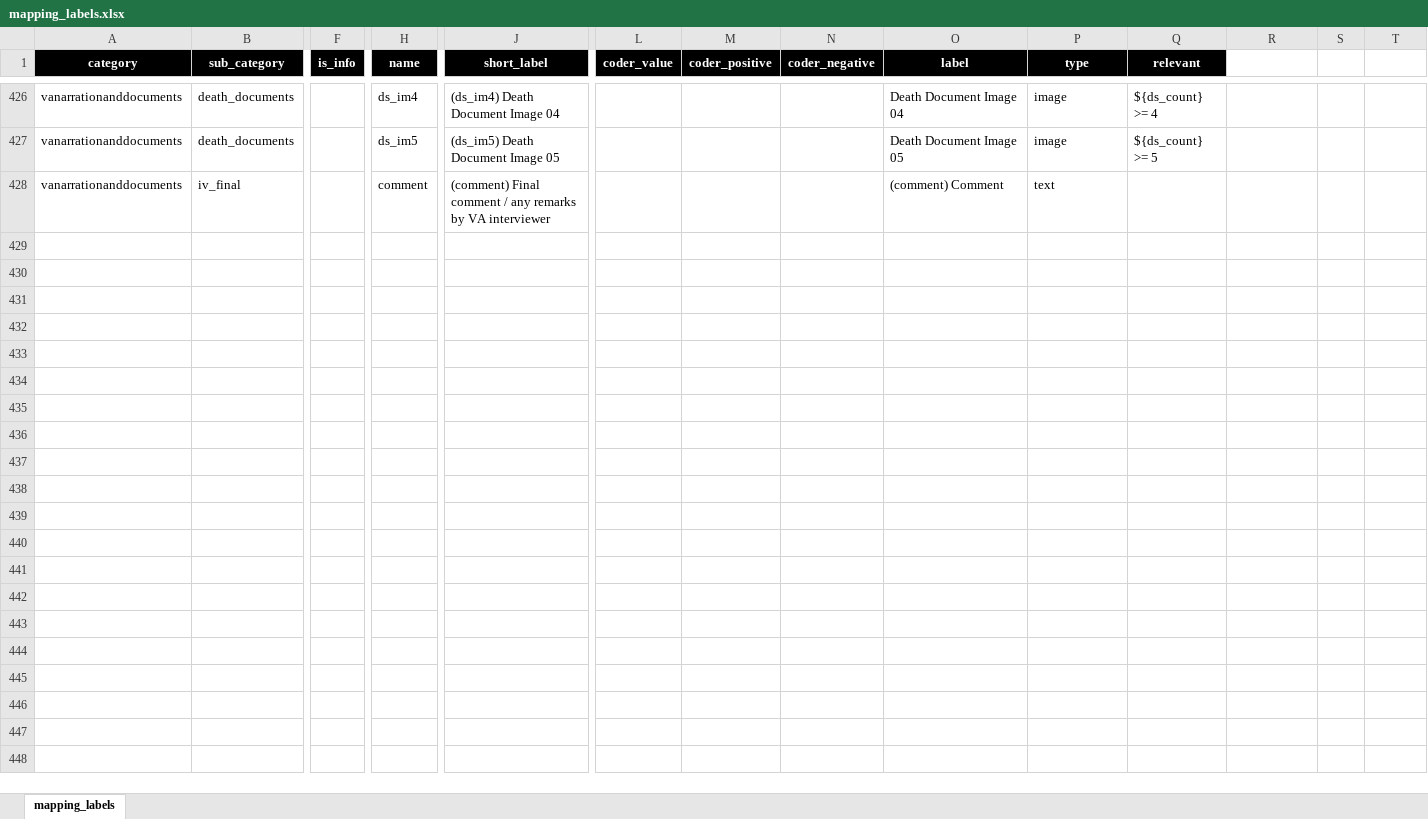
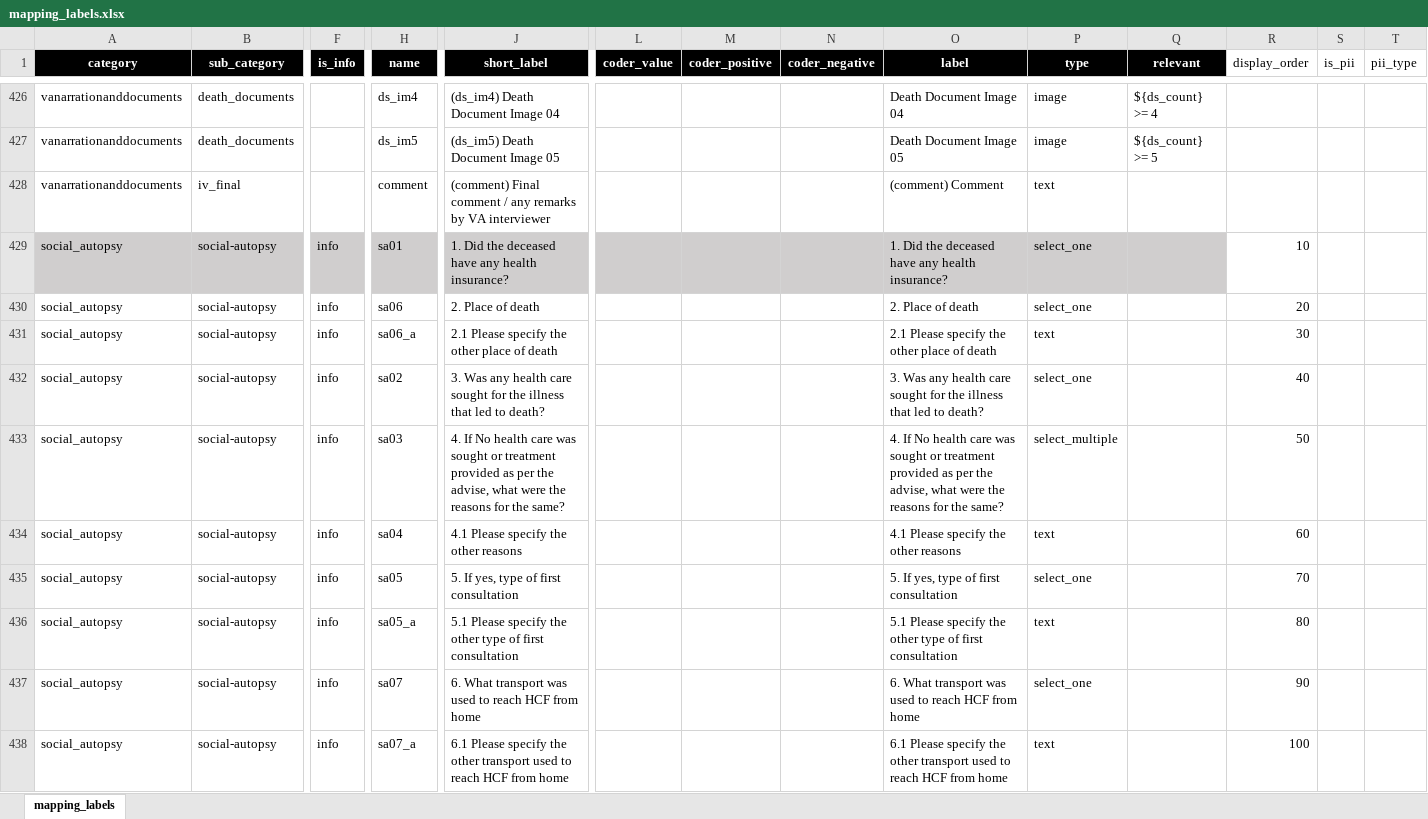
Before and after one commit to drguptavivek/DigitVA, an Excel workbook: resource/mapping/mapping_labels.xlsx, sheet mapping_labels, drawn as a sheet; only a part is shown, gaps mark what is left out; values as stored, in another font and other column widths than the file's, no borders; rows hold the shown columns only; the diff covers the shown part only; the diff names each change by its address in the sheet, - before the commit and + after, or states it on an @@ line.

```diff
--- a/resource/mapping/mapping_labels.xlsx (sheet mapping_labels)
+++ b/resource/mapping/mapping_labels.xlsx (sheet mapping_labels)
-R1: (empty)
+R1: display_order
-S1: (empty)
+S1: is_pii
-T1: (empty)
+T1: pii_type
+row 429: social_autopsy | social-autopsy | info | sa01 | 1. Did the deceased have any health insurance? |  |  |  | 1. Did the deceased have any health insurance? | select_one |  | 10
+row 430: social_autopsy | social-autopsy | info | sa06 | 2. Place of death |  |  |  | 2. Place of death | select_one |  | 20
+row 431: social_autopsy | social-autopsy | info | sa06_a | 2.1 Please specify the other place of death |  |  |  | 2.1 Please specify the other place of death | text |  | 30
+row 432: social_autopsy | social-autopsy | info | sa02 | 3. Was any health care sought for the illness that led to death? |  |  |  | 3. Was any health care sought for the illness that led to death? | select_one |  | 40
+row 433: social_autopsy | social-autopsy | info | sa03 | 4. If No health care was sought or treatment provided as per the advise, what were the reasons for the same? |  |  |  | 4. If No health care was sought or treatment provided as per the advise, what were the reasons for the same? | select_multiple |  | 50
+row 434: social_autopsy | social-autopsy | info | sa04 | 4.1 Please specify the other reasons |  |  |  | 4.1 Please specify the other reasons | text |  | 60
+row 435: social_autopsy | social-autopsy | info | sa05 | 5. If yes, type of first consultation |  |  |  | 5. If yes, type of first consultation | select_one |  | 70
+row 436: social_autopsy | social-autopsy | info | sa05_a | 5.1 Please specify the other type of first consultation |  |  |  | 5.1 Please specify the other type of first consultation | text |  | 80
+row 437: social_autopsy | social-autopsy | info | sa07 | 6. What transport was used to reach HCF from home |  |  |  | 6. What transport was used to reach HCF from home | select_one |  | 90
+row 438: social_autopsy | social-autopsy | info | sa07_a | 6.1 Please specify the other transport used to reach HCF from home |  |  |  | 6.1 Please specify the other transport used to reach HCF from home | text |  | 100
```
Also changed, not shown: 129 added rows and 9 edited cells elsewhere in this sheet, resource/mapping/mapping_choices.xlsx, 38 other files.
